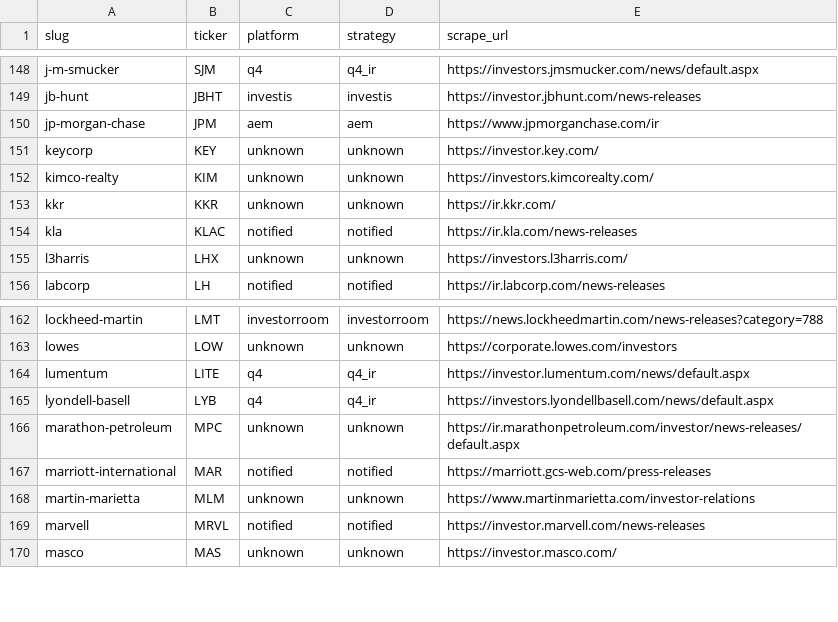
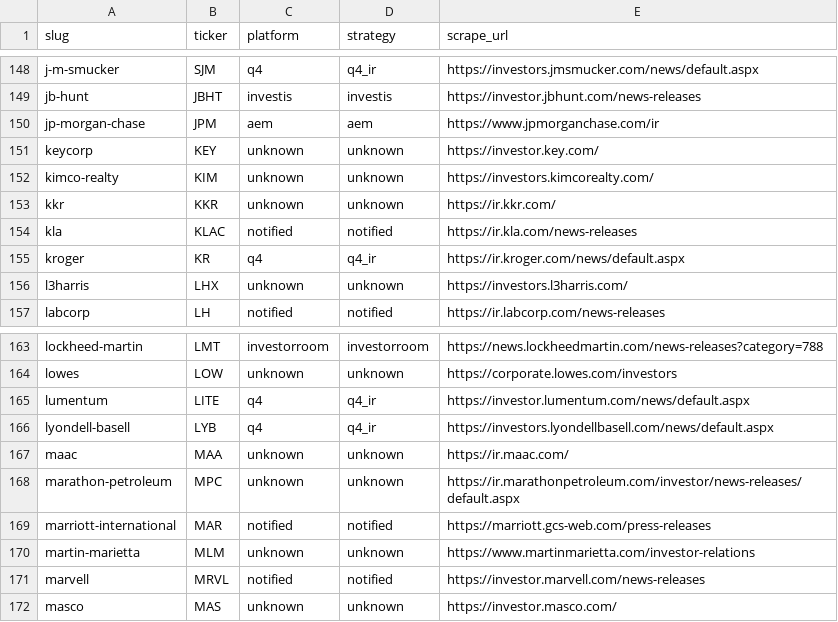
Before and after one commit to KamarajuKusumanchi/primary_wire, a CSV file: reports/latest/ir_platform.csv, drawn as a sheet; only a part is shown, gaps mark what is left out.

```diff
--- a/reports/latest/ir_platform.csv
+++ b/reports/latest/ir_platform.csv
@@ -154,2 +154,3 @@ kkr,KKR,unknown,unknown,https://ir.kkr.com/
 kla,KLAC,notified,notified,https://ir.kla.com/news-releases
+kroger,KR,q4,q4_ir,https://ir.kroger.com/news/default.aspx
 l3harris,LHX,unknown,unknown,https://investors.l3harris.com/
@@ -165,2 +166,3 @@ lumentum,LITE,q4,q4_ir,https://investor.lumentum.com/news/default.aspx
 lyondell-basell,LYB,q4,q4_ir,https://investors.lyondellbasell.com/news/default.aspx
+maac,MAA,unknown,unknown,https://ir.maac.com/
 marathon-petroleum,MPC,unknown,unknown,https://ir.marathonpetroleum.com/investor/news-releases/default.aspx
```
Also changed, not shown: reports/latest/scraper_coverage_missing.csv, 3 other files.
